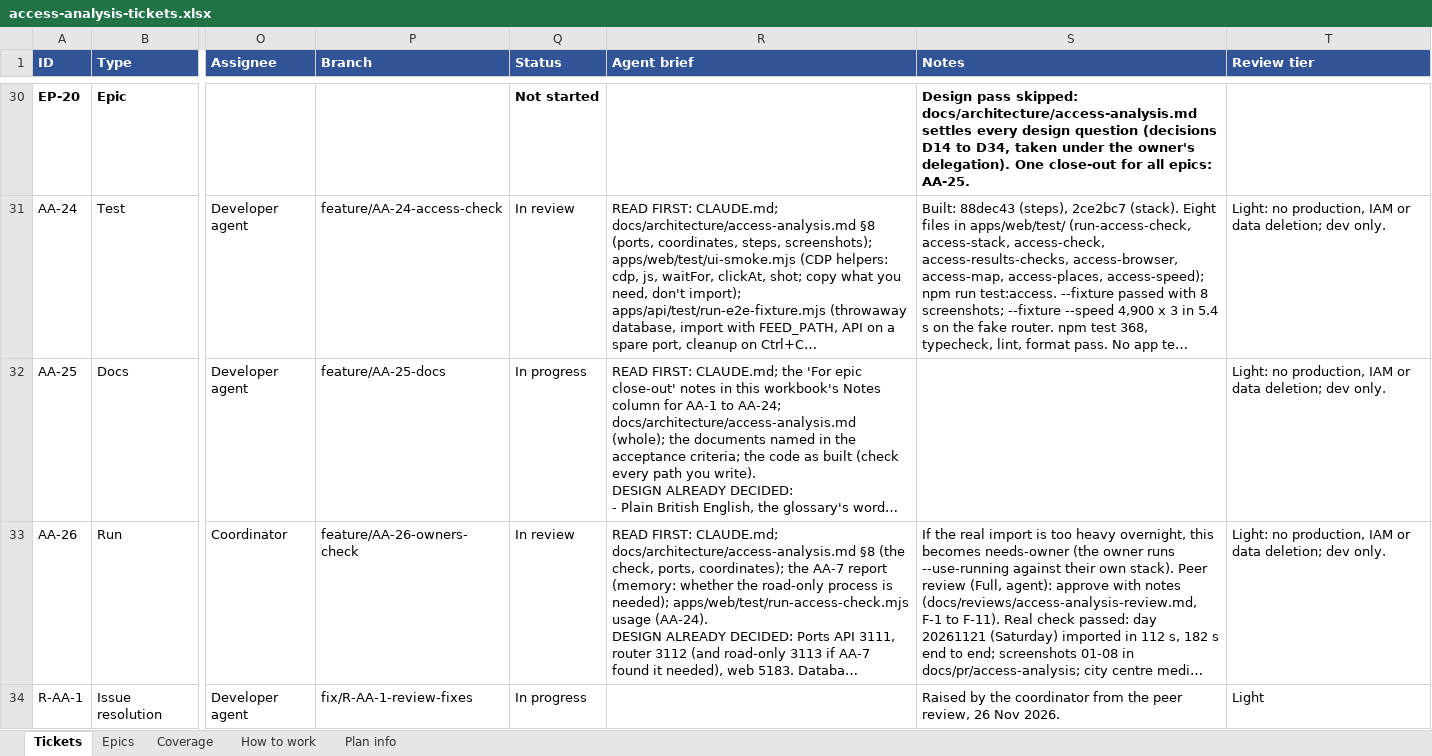
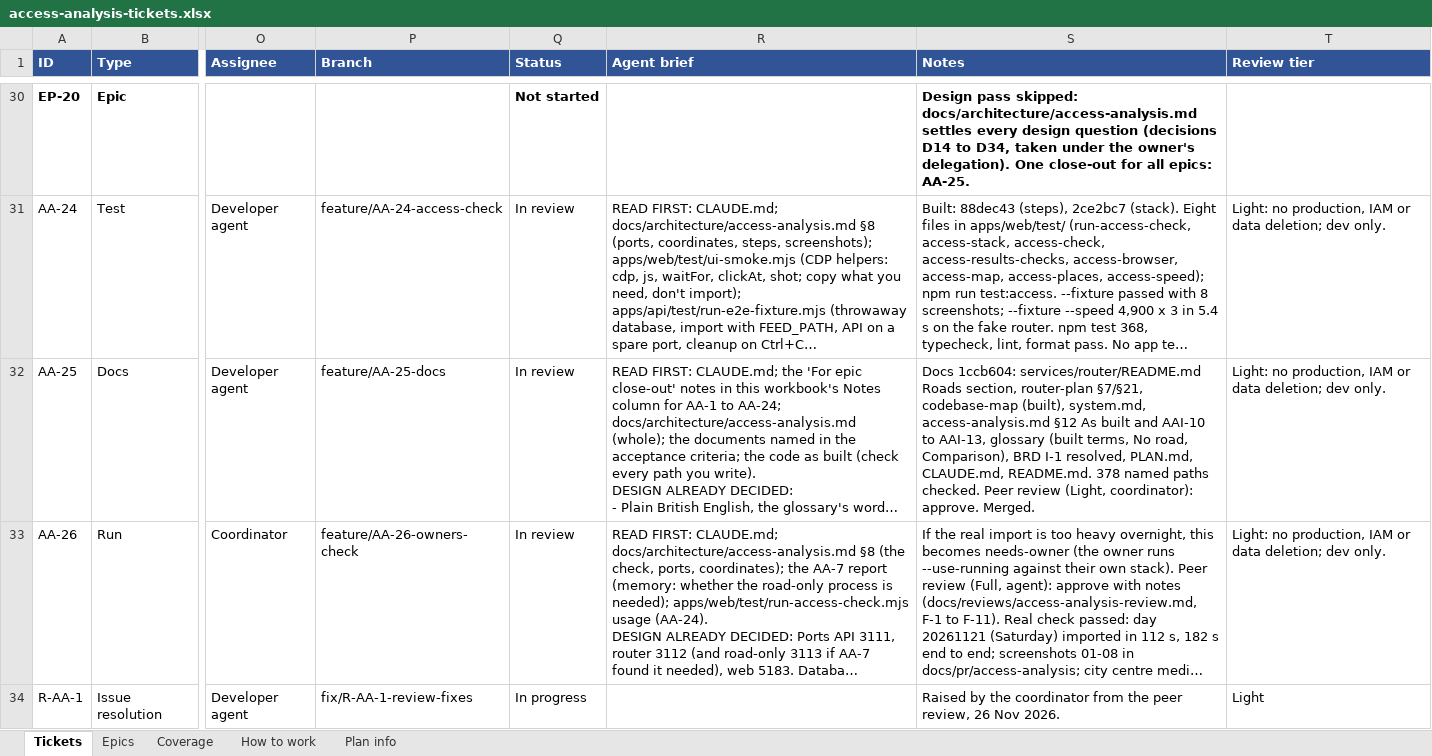
Before and after one commit to JamesNDL/gtfseditor_and_raptor, an Excel workbook: docs/project/access-analysis-tickets.xlsx, sheet Tickets, drawn as a sheet; only a part is shown, gaps mark what is left out; long unchanged cells end in …; values as stored, in another font and other column widths than the file's, no borders; the diff names each change by its address in the sheet, - before the commit and + after, or states it on an @@ line.

```diff
--- a/docs/project/access-analysis-tickets.xlsx (sheet Tickets)
+++ b/docs/project/access-analysis-tickets.xlsx (sheet Tickets)
-Q32 (Status): In progress
+Q32 (Status): In review
-S32 (Notes): (empty)
+S32 (Notes): Docs 1ccb604: services/router/README.md Roads section, router-plan §7/§21, codebase-map (built), system.md, access-analysis.md §12 As built and AAI-10 to AAI-13, glossary (built terms, No road, Comparison), BRD I-1 resolved, PLAN.md, CLAUDE.md, README.md. 378 named paths checked. Peer review (Light, coordinator): approve. Merged.
```
